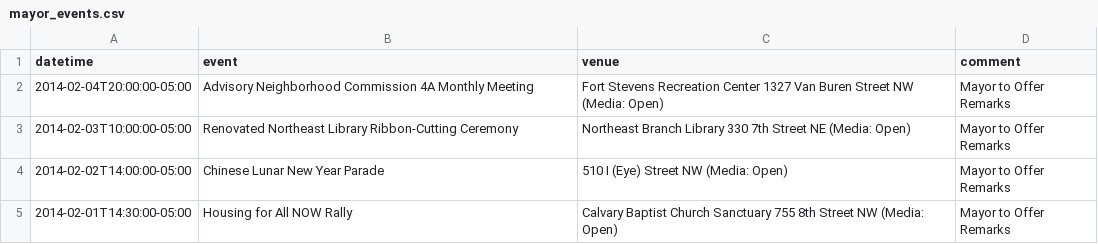
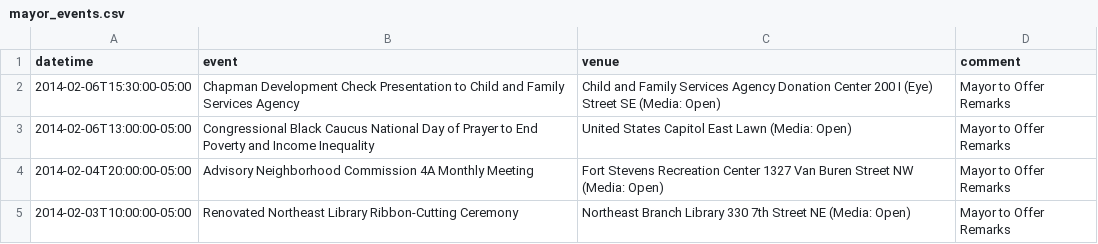
Before and after one commit to ajschumacher/dc_mayor_schedule, a CSV file: data/mayor_events.csv, drawn as a sheet; only a part is shown; the shorter side is filled out with more unchanged rows; the diff names each change by its address in the sheet, - before the commit and + after, or states it on an @@ line.

```diff
--- a/data/mayor_events.csv
+++ b/data/mayor_events.csv
+row 2: 2014-02-06T15:30:00-05:00 | Chapman Development Check Presentation to Child and Family Services Agency | Child and Family Services Agency Donation Center 200 I (Eye) Street SE (Media: Open) | Mayor to Offer Remarks
+row 3: 2014-02-06T13:00:00-05:00 | Congressional Black Caucus National Day of Prayer to End Poverty and Income Inequality | United States Capitol East Lawn (Media: Open) | Mayor to Offer Remarks
```
Also changed, not shown: 1 other file.
